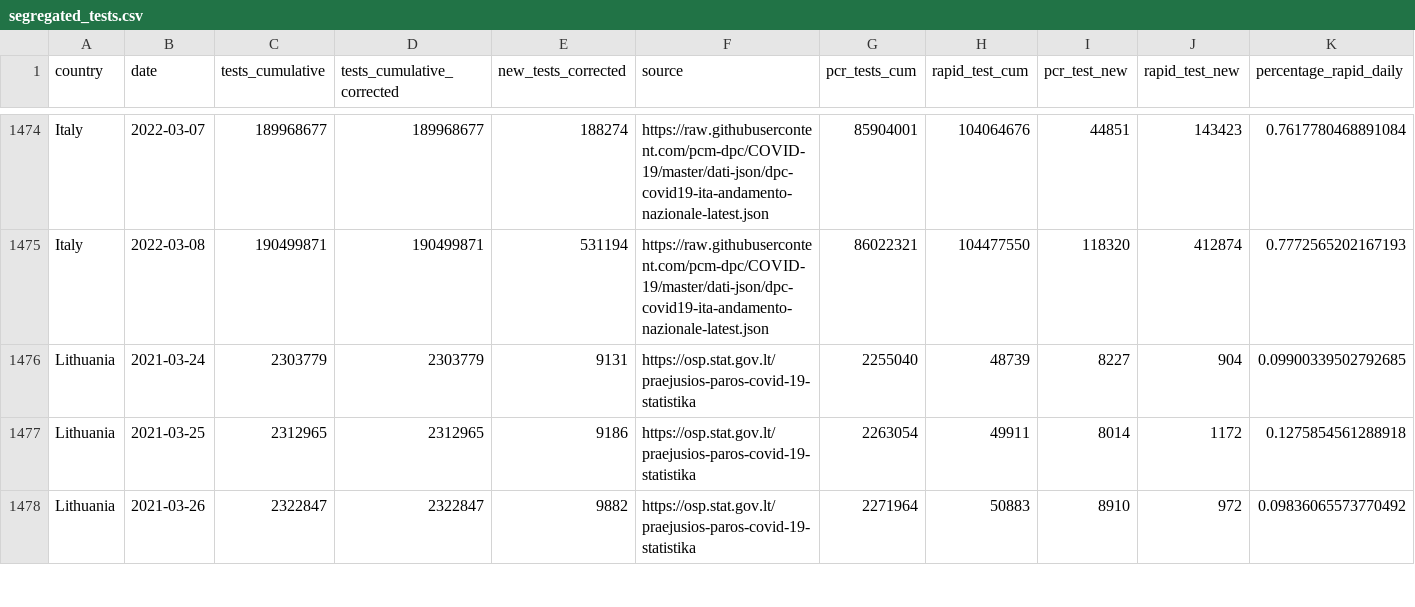
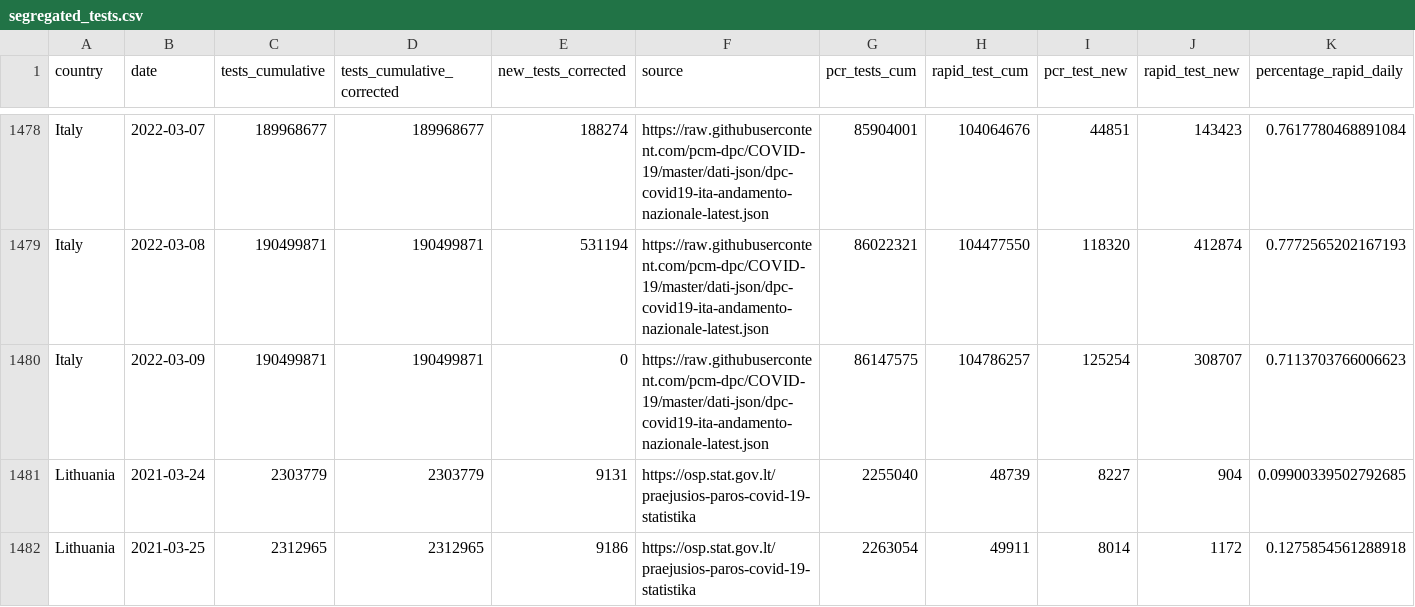
Before and after one commit to finddx/FINDCov19Tracker, a CSV file: reference/segregated_tests.csv, drawn as a sheet; only a part is shown, gaps mark what is left out; the shorter side is filled out with more unchanged rows; rows hold the shown columns only; the diff covers the shown part only; the diff names each change by its address in the sheet, - before the commit and + after, or states it on an @@ line.

```diff
--- a/reference/segregated_tests.csv
+++ b/reference/segregated_tests.csv
+row 1480: Italy | 2022-03-09 | 190499871 | 190499871 | 0 | https://raw.githubusercontent.com/pcm-dpc/COVID-19/master/dati-json/dpc-covid19-ita-andamento-nazionale-latest.json | 86147575 | 104786257 | 125254 | 308707 | 0.7113703766006623
```
Also changed, not shown: 9 added rows and 14 edited cells elsewhere in this file, reference/segregated-data.csv, 3 other files.
